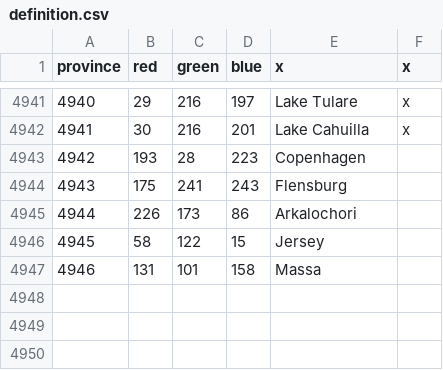
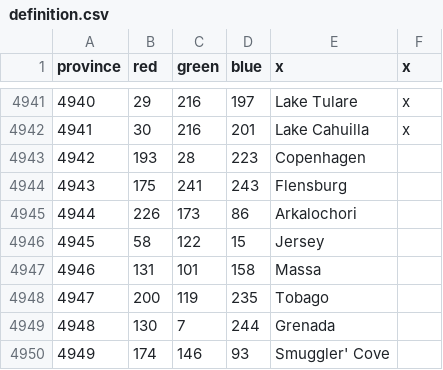
Before and after one commit to beauregardwoland/Coffeehousemp, a CSV file: map/definition.csv, drawn as a sheet; only a part is shown, gaps mark what is left out.

```diff
--- a/map/definition.csv
+++ b/map/definition.csv
@@ -4947 +4947,4 @@ province;red;green;blue;x;x
 4946;131;101;158;Massa
+4947;200;119;235;Tobago
+4948;130;7;244;Grenada
+4949;174;146;93;Smuggler' Cove
```
Also changed, not shown: map/adjacencies.csv, 44 other files.
